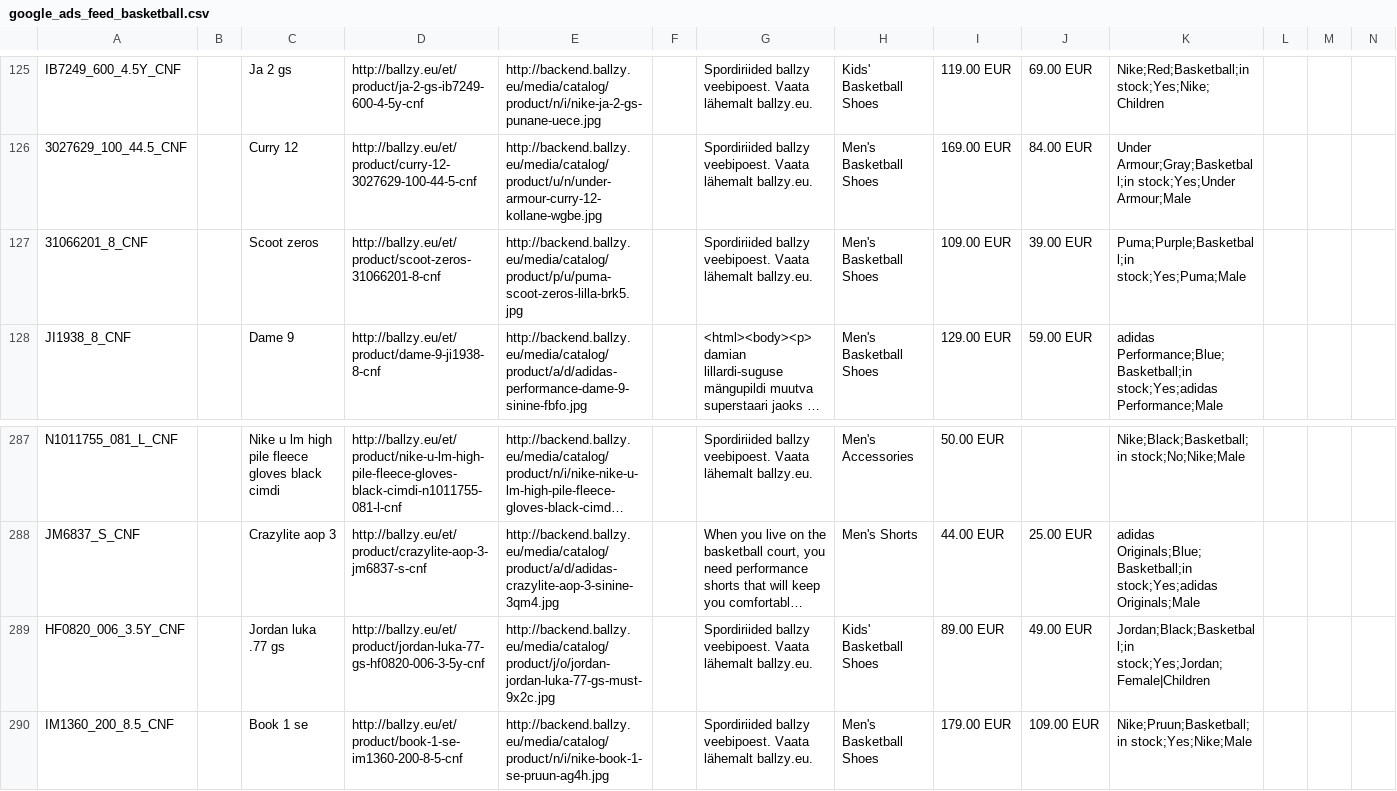
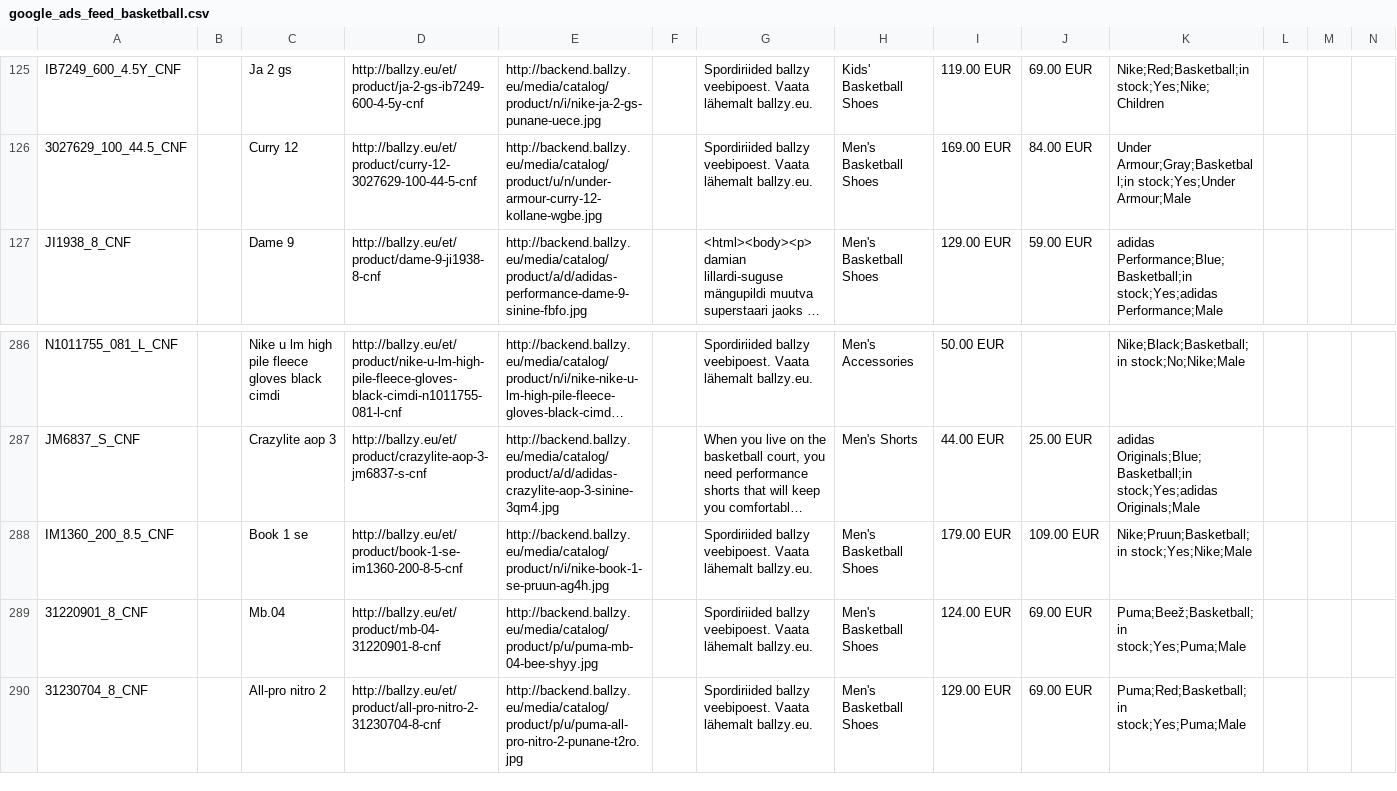
Before and after one commit to tanelneemoja/cropink_to_google, a CSV file: google_ads_feed_basketball.csv, drawn as a sheet; only a part is shown, gaps mark what is left out; the shorter side is filled out with more unchanged rows; long unchanged cells end in …; rows hold the shown columns only; the diff names each change by its address in the sheet, - before the commit and + after, or states it on an @@ line.

```diff
--- a/google_ads_feed_basketball.csv
+++ b/google_ads_feed_basketball.csv
-row 127: 31066201_8_CNF |  | Scoot zeros | http://ballzy.eu/et/product/scoot-zeros-31066201-8-cnf | http://backend.ballzy.eu/media/catalog/product/p/u/puma-scoot-zeros-lilla-brk5.jpg |  | Spordiriided ballzy veebipoest. Vaata lähemalt ballzy.eu. | Men's Basketball Shoes | 109.00 EUR | 39.00 EUR | Puma;Purple;Basketball;in stock;Yes;Puma;Male
-row 289: HF0820_006_3.5Y_CNF |  | Jordan luka .77 gs | http://ballzy.eu/et/product/jordan-luka-77-gs-hf0820-006-3-5y-cnf | http://backend.ballzy.eu/media/catalog/product/j/o/jordan-jordan-luka-77-gs-must-9x2c.jpg |  | Spordiriided ballzy veebipoest. Vaata lähemalt ballzy.eu. | Kids' Basketball Shoes | 89.00 EUR | 49.00 EUR | Jordan;Black;Basketball;in stock;Yes;Jordan;Female|Children
```
Also changed, not shown: 5 other files.
